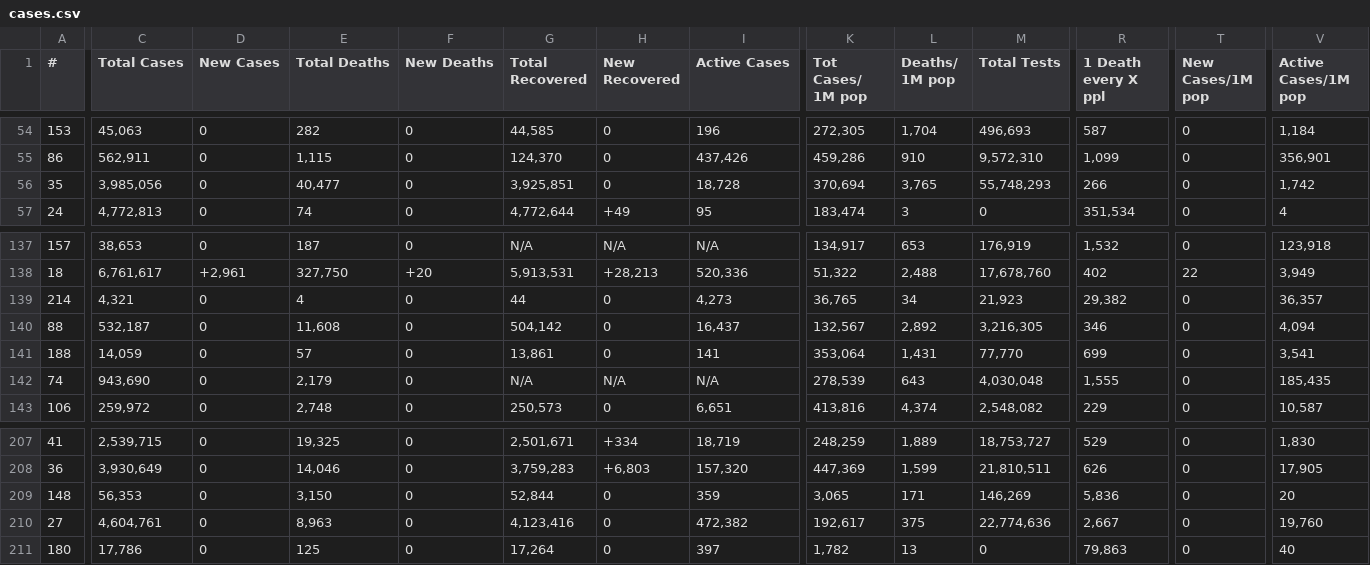
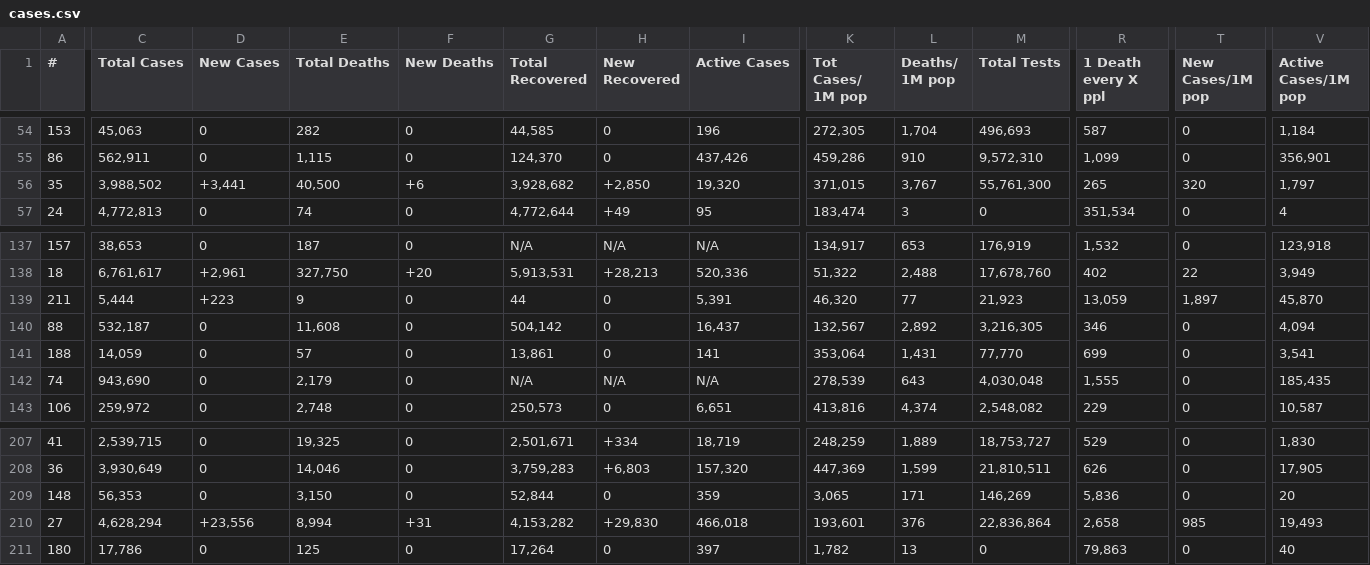
Before and after one commit to chrislopez24/corona-parser, a CSV file: cases.csv, drawn as a sheet; only a part is shown, gaps mark what is left out; the diff covers the shown part only; the diff names each change by its address in the sheet, - before the commit and + after, or states it on an @@ line.

```diff
--- a/cases.csv
+++ b/cases.csv
-C56 (Total Cases): 3,985,056
+C56 (Total Cases): 3,988,502
-D56 (New Cases): 0
+D56 (New Cases): +3,441
-E56 (Total Deaths): 40,477
+E56 (Total Deaths): 40,500
-F56 (New Deaths): 0
+F56 (New Deaths): +6
-G56 (Total Recovered): 3,925,851
+G56 (Total Recovered): 3,928,682
-H56 (New Recovered): 0
+H56 (New Recovered): +2,850
-I56 (Active Cases): 18,728
+I56 (Active Cases): 19,320
-K56 (Tot Cases/ 1M pop): 370,694
+K56 (Tot Cases/ 1M pop): 371,015
-L56 (Deaths/ 1M pop): 3,765
+L56 (Deaths/ 1M pop): 3,767
-M56 (Total Tests): 55,748,293
+M56 (Total Tests): 55,761,300
-R56 (1 Death every X ppl): 266
+R56 (1 Death every X ppl): 265
-T56 (New Cases/1M pop): 0
+T56 (New Cases/1M pop): 320
-V56 (Active Cases/1M pop): 1,742
+V56 (Active Cases/1M pop): 1,797
-A139 (#): 214
+A139 (#): 211
-C139 (Total Cases): 4,321
+C139 (Total Cases): 5,444
-D139 (New Cases): 0
+D139 (New Cases): +223
-E139 (Total Deaths): 4
+E139 (Total Deaths): 9
-I139 (Active Cases): 4,273
+I139 (Active Cases): 5,391
-K139 (Tot Cases/ 1M pop): 36,765
+K139 (Tot Cases/ 1M pop): 46,320
-L139 (Deaths/ 1M pop): 34
+L139 (Deaths/ 1M pop): 77
-R139 (1 Death every X ppl): 29,382
+R139 (1 Death every X ppl): 13,059
-T139 (New Cases/1M pop): 0
+T139 (New Cases/1M pop): 1,897
-V139 (Active Cases/1M pop): 36,357
+V139 (Active Cases/1M pop): 45,870
-C210 (Total Cases): 4,604,761
+C210 (Total Cases): 4,628,294
-D210 (New Cases): 0
+D210 (New Cases): +23,556
-E210 (Total Deaths): 8,963
+E210 (Total Deaths): 8,994
-F210 (New Deaths): 0
+F210 (New Deaths): +31
-G210 (Total Recovered): 4,123,416
+G210 (Total Recovered): 4,153,282
-H210 (New Recovered): 0
+H210 (New Recovered): +29,830
-I210 (Active Cases): 472,382
+I210 (Active Cases): 466,018
-K210 (Tot Cases/ 1M pop): 192,617
+K210 (Tot Cases/ 1M pop): 193,601
-L210 (Deaths/ 1M pop): 375
+L210 (Deaths/ 1M pop): 376
-M210 (Total Tests): 22,774,636
+M210 (Total Tests): 22,836,864
-R210 (1 Death every X ppl): 2,667
+R210 (1 Death every X ppl): 2,658
-T210 (New Cases/1M pop): 0
+T210 (New Cases/1M pop): 985
-V210 (Active Cases/1M pop): 19,760
+V210 (Active Cases/1M pop): 19,493
```
Also changed, not shown: 67 edited cells elsewhere in this file, 1 other file.
